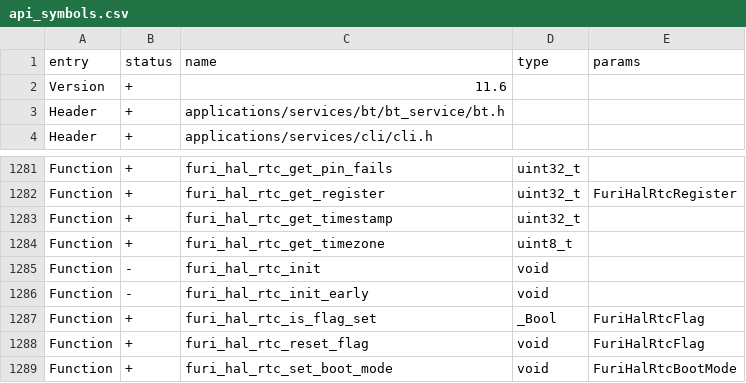
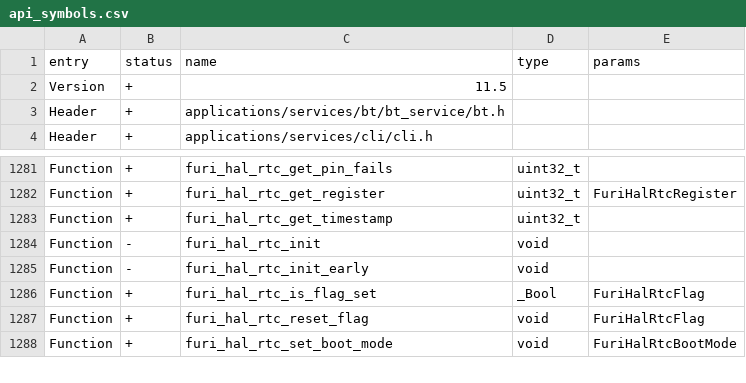
Before and after one commit to wetox-team/flipperzero-firmware, a CSV file: firmware/targets/f7/api_symbols.csv, drawn as a sheet; only a part is shown, gaps mark what is left out.

Commit message:
Timezone rollback

```diff
--- a/firmware/targets/f7/api_symbols.csv
+++ b/firmware/targets/f7/api_symbols.csv
@@ -1,3 +1,3 @@
 entry,status,name,type,params
-Version,+,11.6,,
+Version,+,11.5,,
 Header,+,applications/services/bt/bt_service/bt.h,,
@@ -1283,3 +1283,2 @@ Function,+,furi_hal_rtc_get_register,uint32_t,FuriHalRtcRegister
 Function,+,furi_hal_rtc_get_timestamp,uint32_t,
-Function,+,furi_hal_rtc_get_timezone,uint8_t,
 Function,-,furi_hal_rtc_init,void,
```
Also changed, not shown: 3 other files.
